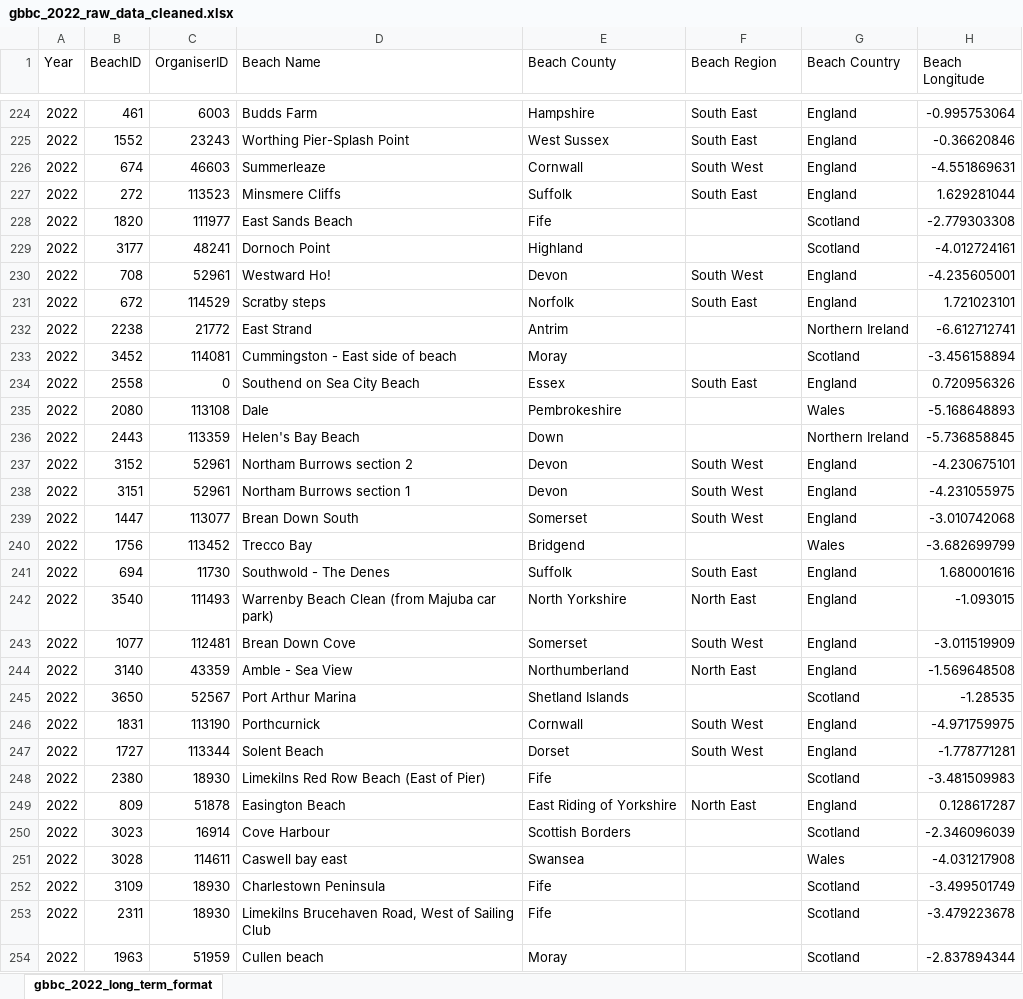
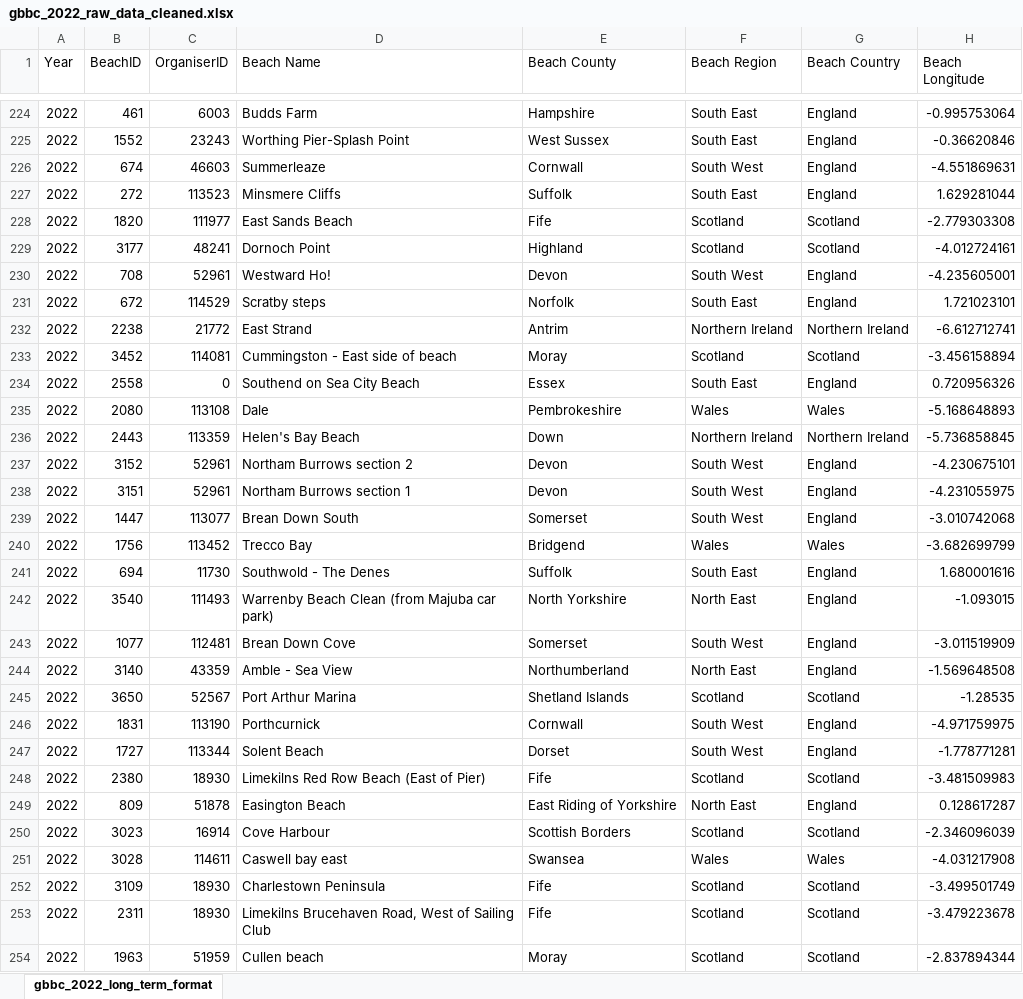
Before and after one commit to ONSdigital/sdg_data_updates, an Excel workbook: 14-1-1b/gbbc_2022_raw_data_cleaned.xlsx, sheet gbbc_2022_long_term_format, drawn as a sheet; only a part is shown, gaps mark what is left out; values as stored, in another font and other column widths than the file's, no borders; the diff covers the shown part only; the diff names each change by its address in the sheet, - before the commit and + after, or states it on an @@ line.

```diff
--- a/14-1-1b/gbbc_2022_raw_data_cleaned.xlsx (sheet gbbc_2022_long_term_format)
+++ b/14-1-1b/gbbc_2022_raw_data_cleaned.xlsx (sheet gbbc_2022_long_term_format)
-F228:F229 (Beach Region): (empty)
+F228:F229 (Beach Region): Scotland
-F232 (Beach Region): (empty)
+F232 (Beach Region): Northern Ireland
-F233 (Beach Region): (empty)
+F233 (Beach Region): Scotland
-F235 (Beach Region): (empty)
+F235 (Beach Region): Wales
-F236 (Beach Region): (empty)
+F236 (Beach Region): Northern Ireland
-F240 (Beach Region): (empty)
+F240 (Beach Region): Wales
-F245 (Beach Region): (empty)
+F245 (Beach Region): Scotland
-F248 (Beach Region): (empty)
+F248 (Beach Region): Scotland
-F250 (Beach Region): (empty)
+F250 (Beach Region): Scotland
-F251 (Beach Region): (empty)
+F251 (Beach Region): Wales
-F252:F254 (Beach Region): (empty)
+F252:F254 (Beach Region): Scotland
```
Also changed, not shown: 154 edited cells elsewhere in this sheet, 5 other files.
